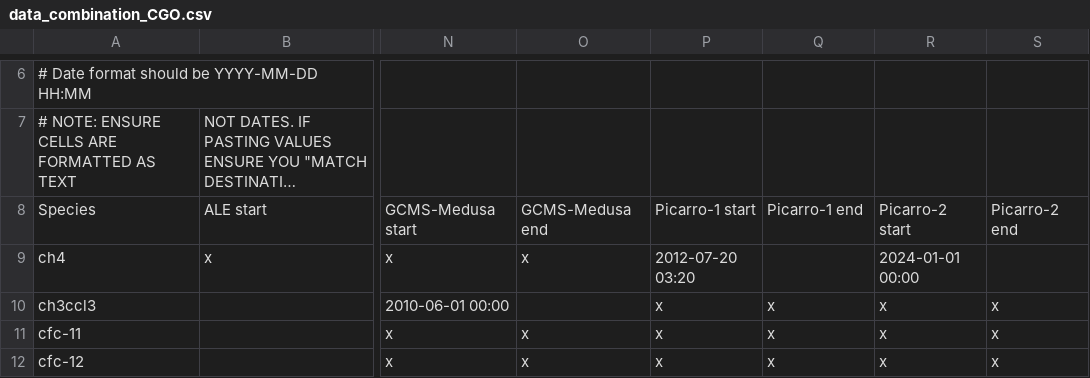
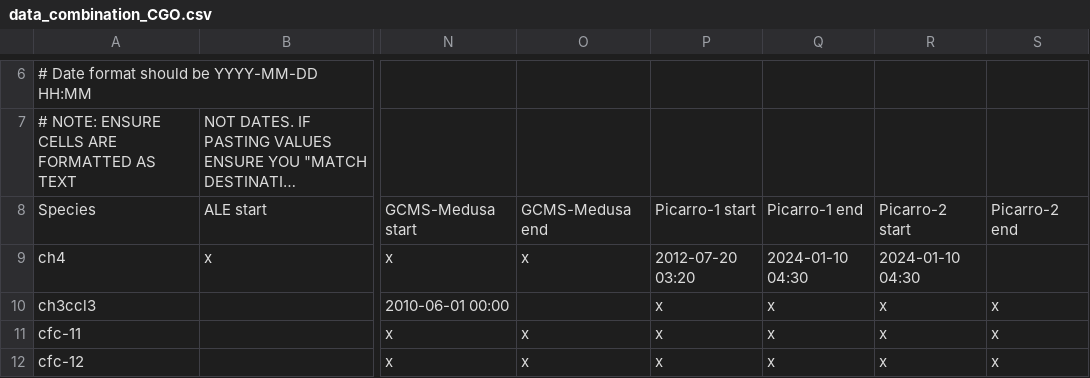
Before and after one commit to mrghg/agage-archive, a CSV file: data/agage/data_combination/data_combination_CGO.csv, drawn as a sheet; only a part is shown, gaps mark what is left out; long unchanged cells end in …; the diff names each change by its address in the sheet, - before the commit and + after, or states it on an @@ line.

Commit message:
Update CGO Picarro CH4 combination dates

```diff
--- a/data/agage/data_combination/data_combination_CGO.csv
+++ b/data/agage/data_combination/data_combination_CGO.csv
-Q9: (empty)
+Q9: 2024-01-10 04:30
-R9: 2024-01-01 00:00
+R9: 2024-01-10 04:30
```
